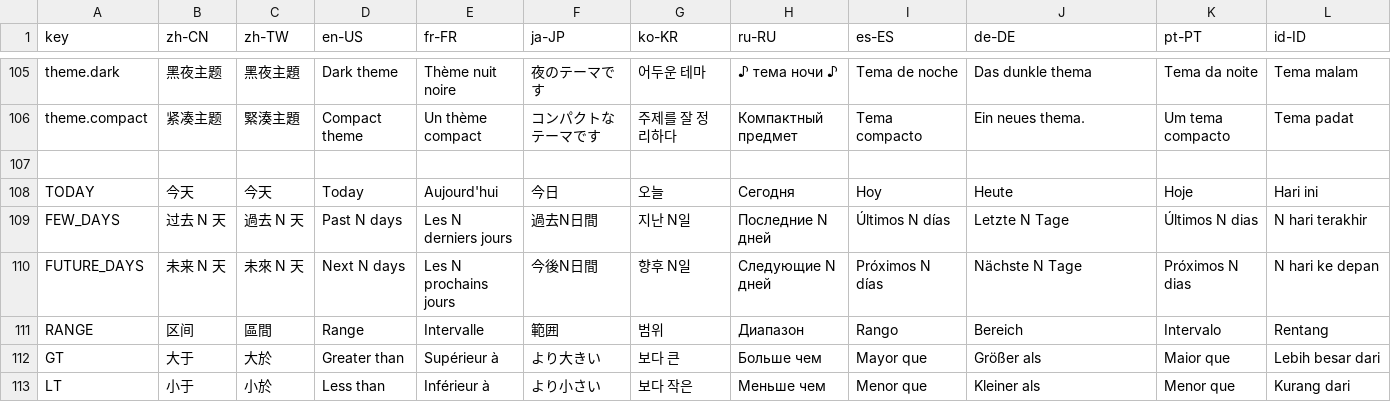
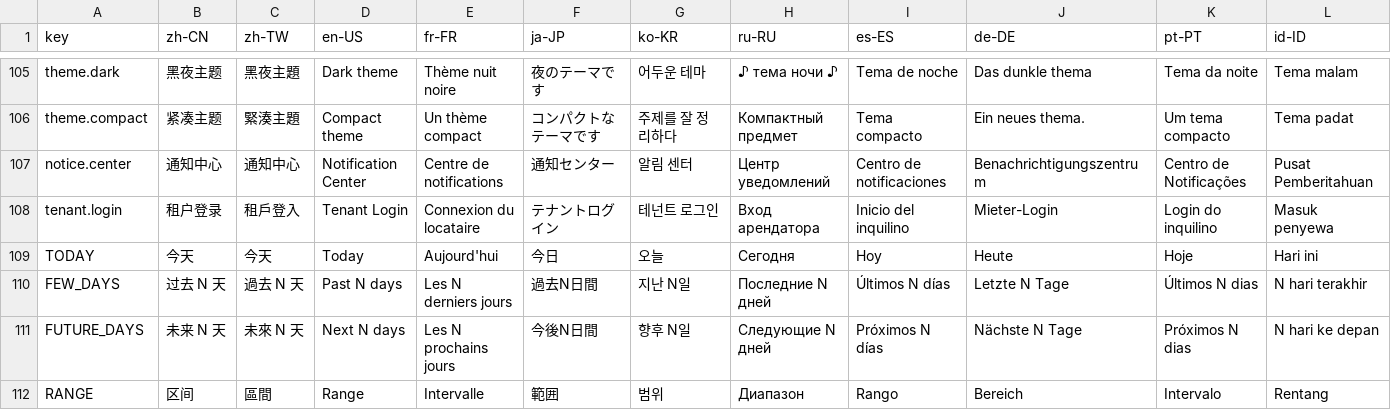
Before and after one commit to erupts/erupt, a CSV file: erupt-web/src/main/resources/public/erupt.i18n.csv, drawn as a sheet; only a part is shown, gaps mark what is left out; the shorter side is filled out with more unchanged rows; rows hold the shown columns only; the diff names each change by its address in the sheet, - before the commit and + after, or states it on an @@ line.

```diff
--- a/erupt-web/src/main/resources/public/erupt.i18n.csv
+++ b/erupt-web/src/main/resources/public/erupt.i18n.csv
-row 107: (empty)
+row 107: notice.center | 通知中心 | 通知中心 | Notification Center | Centre de notifications | 通知センター | 알림 센터 | Центр уведомлений | Centro de notificaciones | Benachrichtigungszentrum | Centro de Notificações | Pusat Pemberitahuan
+row 108: tenant.login | 租户登录 | 租戶登入 | Tenant Login | Connexion du locataire | テナントログイン | 테넌트 로그인 | Вход арендатора | Inicio del inquilino | Mieter-Login | Login do inquilino | Masuk penyewa
```
Also changed, not shown: 9 other files.
